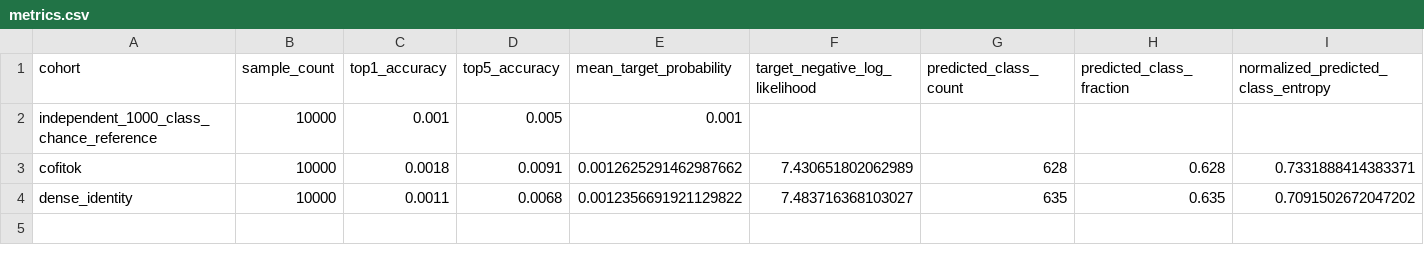
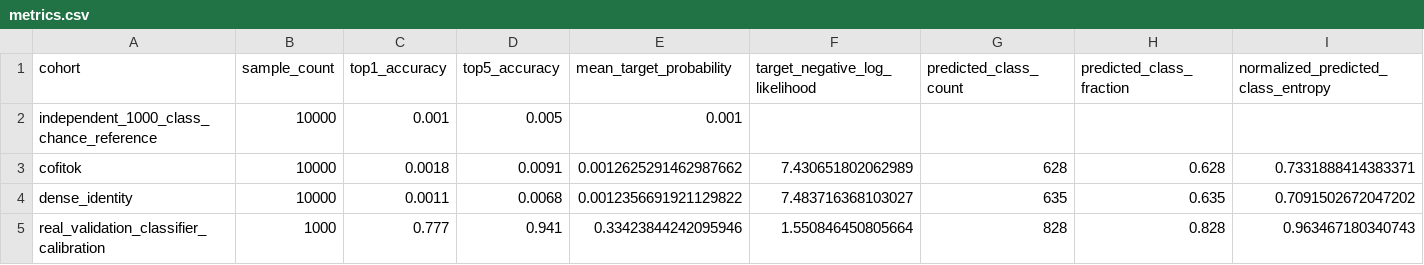
Before and after one commit to Dramwig/CoFiTok-internal, a CSV file: artifacts/reports/generation/class_fidelity_10k_2026-08-14/metrics.csv, drawn as a sheet; only a part is shown; rows hold the shown columns only; the diff names each change by its address in the sheet, - before the commit and + after, or states it on an @@ line.

Commit message:
Record real-validation classifier calibration

```diff
--- a/artifacts/reports/generation/class_fidelity_10k_2026-08-14/metrics.csv
+++ b/artifacts/reports/generation/class_fidelity_10k_2026-08-14/metrics.csv
+row 5: real_validation_classifier_calibration | 1000 | 0.777 | 0.941 | 0.33423844242095946 | 1.550846450805664 | 828 | 0.828 | 0.963467180340743
```
Also changed, not shown: 3 other files.
